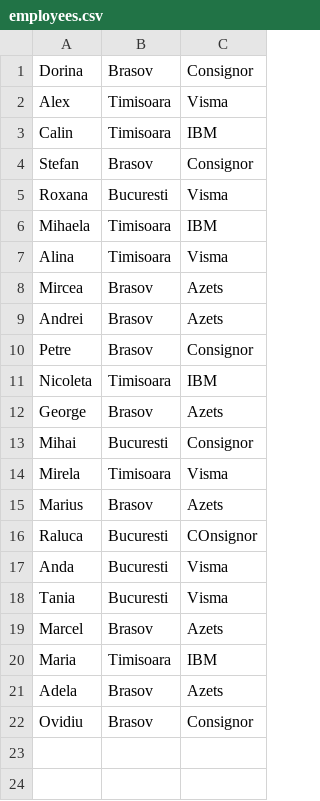
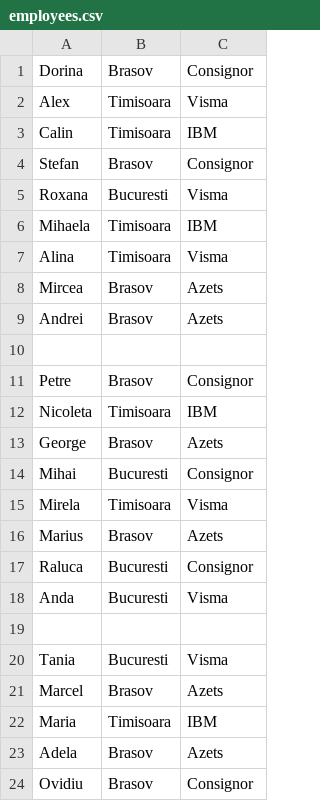
Before and after one commit to manuelaenescu/learnJava, a CSV file: bankResources/employees.csv, drawn as a sheet.

```diff
--- a/bankResources/employees.csv
+++ b/bankResources/employees.csv
@@ -9,2 +9,3 @@ Mircea, Brasov, Azets
 Andrei, Brasov, Azets
+
 Petre, Brasov, Consignor
@@ -15,4 +16,5 @@ Mirela, Timisoara, Visma
 Marius, Brasov, Azets
-Raluca, Bucuresti, COnsignor
+Raluca, Bucuresti, Consignor
 Anda, Bucuresti, Visma
+
 Tania, Bucuresti, Visma
```
Also changed, not shown: 53 other files.
